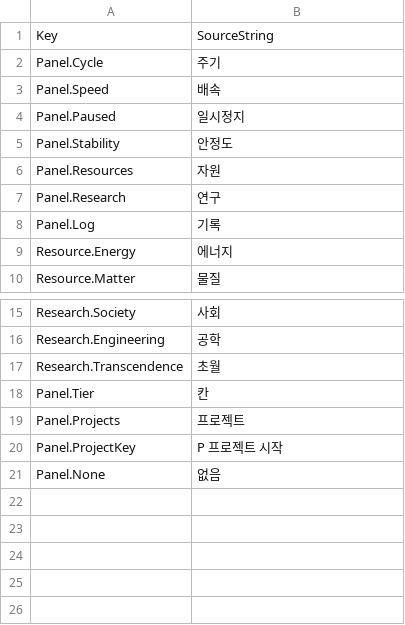
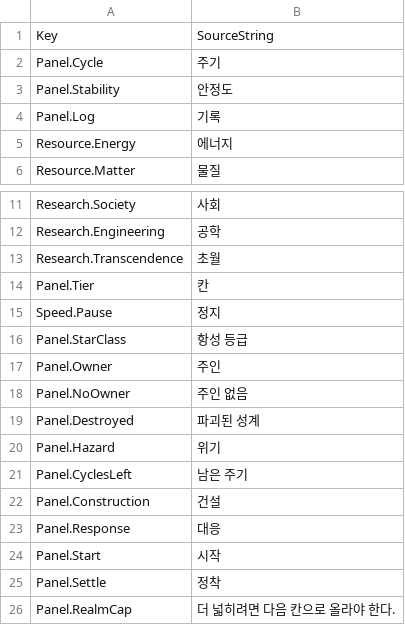
Before and after one commit to rhwwl12-creator/Cosmic_Ascension, a CSV file: Tools/data/ST_CA.csv, drawn as a sheet; only a part is shown, gaps mark what is left out; removed rows and columns are numbered as before the commit, all else as after; the diff names each change by its address in the sheet, - before the commit and + after, or states it on an @@ line.

```diff
--- a/Tools/data/ST_CA.csv
+++ b/Tools/data/ST_CA.csv
-row 3: Panel.Speed | 배속
-row 4: Panel.Paused | 일시정지
-row 6: Panel.Resources | 자원
-row 7: Panel.Research | 연구
-row 19: Panel.Projects | 프로젝트
-row 20: Panel.ProjectKey | P 프로젝트 시작
-row 21: Panel.None | 없음
+row 15: Speed.Pause | 정지
+row 16: Panel.StarClass | 항성 등급
+row 17: Panel.Owner | 주인
+row 18: Panel.NoOwner | 주인 없음
+row 19: Panel.Destroyed | 파괴된 성계
+row 20: Panel.Hazard | 위기
+row 21: Panel.CyclesLeft | 남은 주기
+row 22: Panel.Construction | 건설
+row 23: Panel.Response | 대응
+row 24: Panel.Start | 시작
+row 25: Panel.Settle | 정착
+row 26: Panel.RealmCap | 더 넓히려면 다음 칸으로 올라야 한다.
```
Also changed, not shown: 19 other files.
